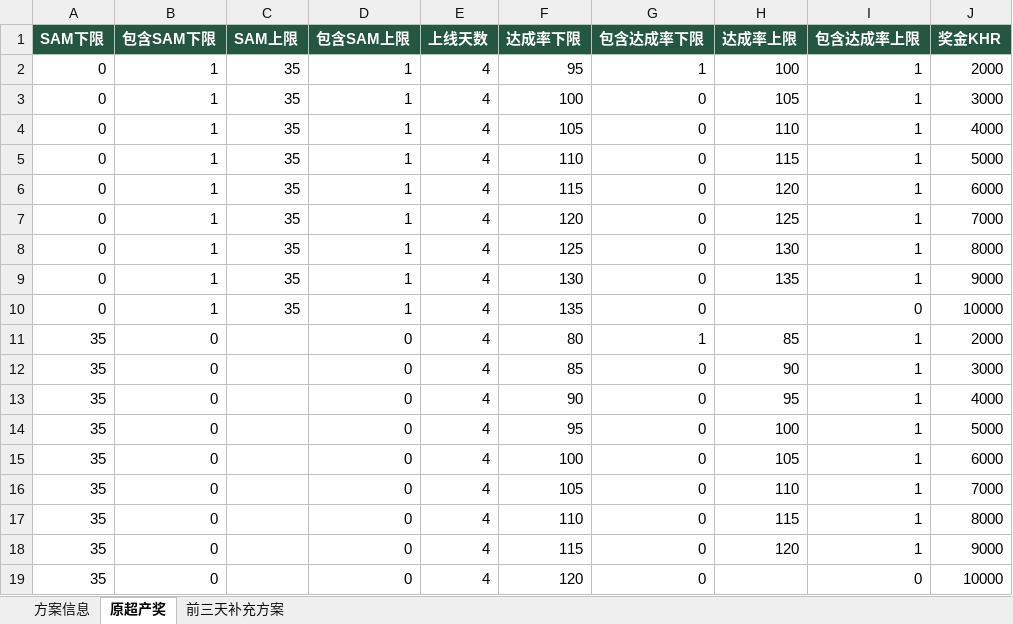
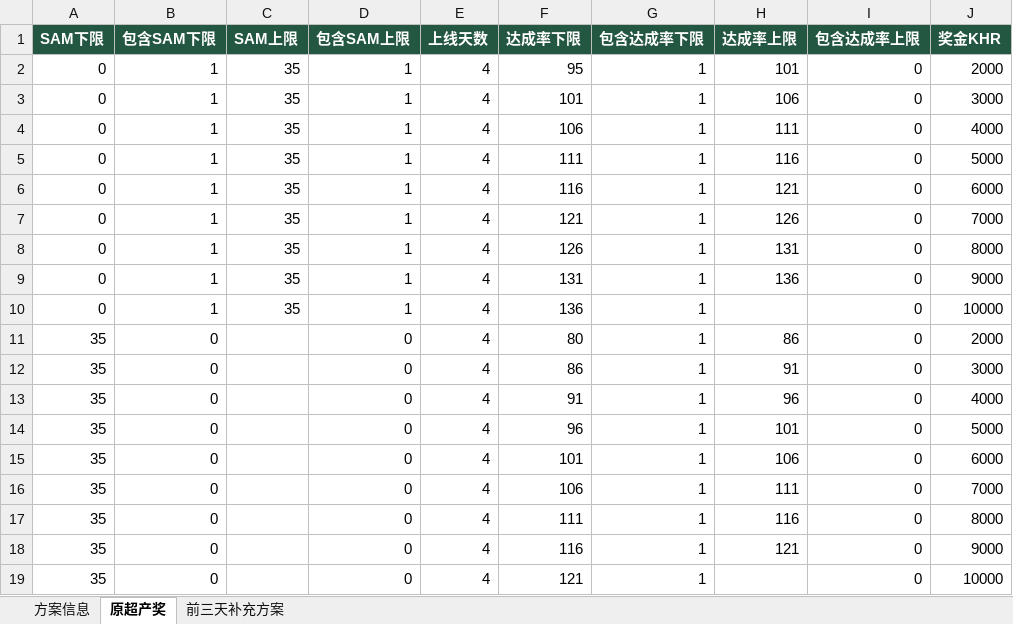
Before and after one commit to likeyaju/bonus-calculator, an Excel workbook: bonus-config.xlsx, sheet 原超产奖, drawn as a sheet; values as stored, in another font and other column widths than the file's, no borders; the diff names each change by its address in the sheet, - before the commit and + after, or states it on an @@ line.

Commit message:
更改达成率区间

```diff
--- a/bonus-config.xlsx (sheet 原超产奖)
+++ b/bonus-config.xlsx (sheet 原超产奖)
-H2 (达成率上限): 100
+H2 (达成率上限): 101
-I2:I9 (包含达成率上限): 1
+I2:I9 (包含达成率上限): 0
-F3 (达成率下限): 100
+F3 (达成率下限): 101
-G3:G10 (包含达成率下限): 0
+G3:G10 (包含达成率下限): 1
-H3 (达成率上限): 105
+H3 (达成率上限): 106
-F4 (达成率下限): 105
+F4 (达成率下限): 106
-H4 (达成率上限): 110
+H4 (达成率上限): 111
-F5 (达成率下限): 110
+F5 (达成率下限): 111
-H5 (达成率上限): 115
+H5 (达成率上限): 116
-F6 (达成率下限): 115
+F6 (达成率下限): 116
-H6 (达成率上限): 120
+H6 (达成率上限): 121
-F7 (达成率下限): 120
+F7 (达成率下限): 121
-H7 (达成率上限): 125
+H7 (达成率上限): 126
-F8 (达成率下限): 125
+F8 (达成率下限): 126
-H8 (达成率上限): 130
+H8 (达成率上限): 131
-F9 (达成率下限): 130
+F9 (达成率下限): 131
-H9 (达成率上限): 135
+H9 (达成率上限): 136
-F10 (达成率下限): 135
+F10 (达成率下限): 136
-H11 (达成率上限): 85
+H11 (达成率上限): 86
-I11:I18 (包含达成率上限): 1
+I11:I18 (包含达成率上限): 0
-F12 (达成率下限): 85
+F12 (达成率下限): 86
-G12:G19 (包含达成率下限): 0
+G12:G19 (包含达成率下限): 1
-H12 (达成率上限): 90
+H12 (达成率上限): 91
-F13 (达成率下限): 90
+F13 (达成率下限): 91
-H13 (达成率上限): 95
+H13 (达成率上限): 96
-F14 (达成率下限): 95
+F14 (达成率下限): 96
-H14 (达成率上限): 100
+H14 (达成率上限): 101
-F15 (达成率下限): 100
+F15 (达成率下限): 101
-H15 (达成率上限): 105
+H15 (达成率上限): 106
-F16 (达成率下限): 105
+F16 (达成率下限): 106
-H16 (达成率上限): 110
+H16 (达成率上限): 111
-F17 (达成率下限): 110
+F17 (达成率下限): 111
-H17 (达成率上限): 115
+H17 (达成率上限): 116
-F18 (达成率下限): 115
+F18 (达成率下限): 116
-H18 (达成率上限): 120
+H18 (达成率上限): 121
-F19 (达成率下限): 120
+F19 (达成率下限): 121
```
